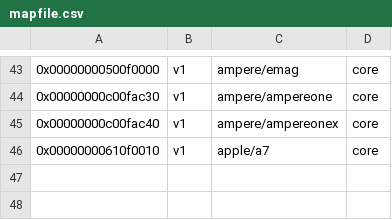
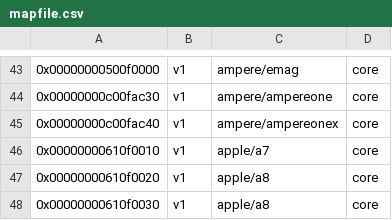
Before and after one commit to asdfugil/linux-apple, a CSV file: tools/perf/pmu-events/arch/arm64/mapfile.csv, drawn as a sheet; only a part is shown, gaps mark what is left out.

Commit message:
perf vender events arm64: Add Apple A8/A8X CPU PMU events
Add CPU PMU events for Apple A8 and A8X SoC.

Signed-off-by: Nick Chan <towinchenmi@gmail.com>

```diff
--- a/tools/perf/pmu-events/arch/arm64/mapfile.csv
+++ b/tools/perf/pmu-events/arch/arm64/mapfile.csv
@@ -46 +46,3 @@
 0x00000000610f0010,v1,apple/a7,core
+0x00000000610f0020,v1,apple/a8,core
+0x00000000610f0030,v1,apple/a8,core
```
Also changed, not shown: 1 other file.
